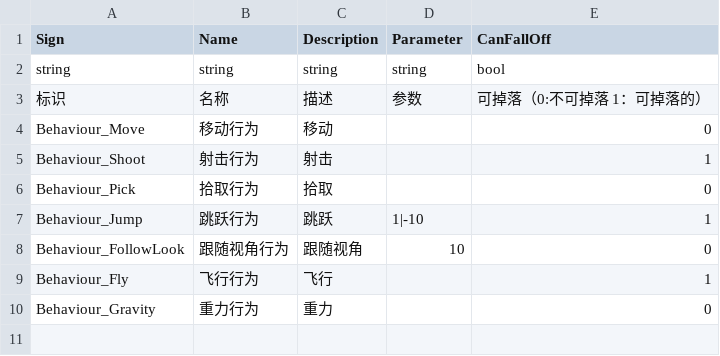
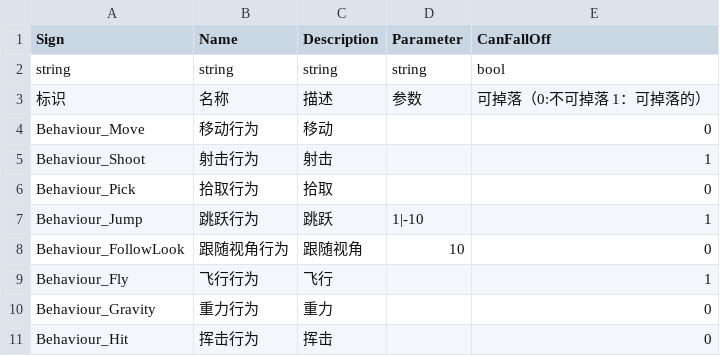
Before and after one commit to WH961230/LazyPanFramework, a CSV file: Assets/StreamingAssets/Csv/BehaviourConfig.csv, drawn as a sheet; the diff names each change by its address in the sheet, - before the commit and + after, or states it on an @@ line.

```diff
--- a/Assets/StreamingAssets/Csv/BehaviourConfig.csv
+++ b/Assets/StreamingAssets/Csv/BehaviourConfig.csv
+row 11: Behaviour_Hit | 挥击行为 | 挥击 |  | 0
```
Also changed, not shown: Assets/StreamingAssets/Csv/ObjConfig.csv, 8 other files.
